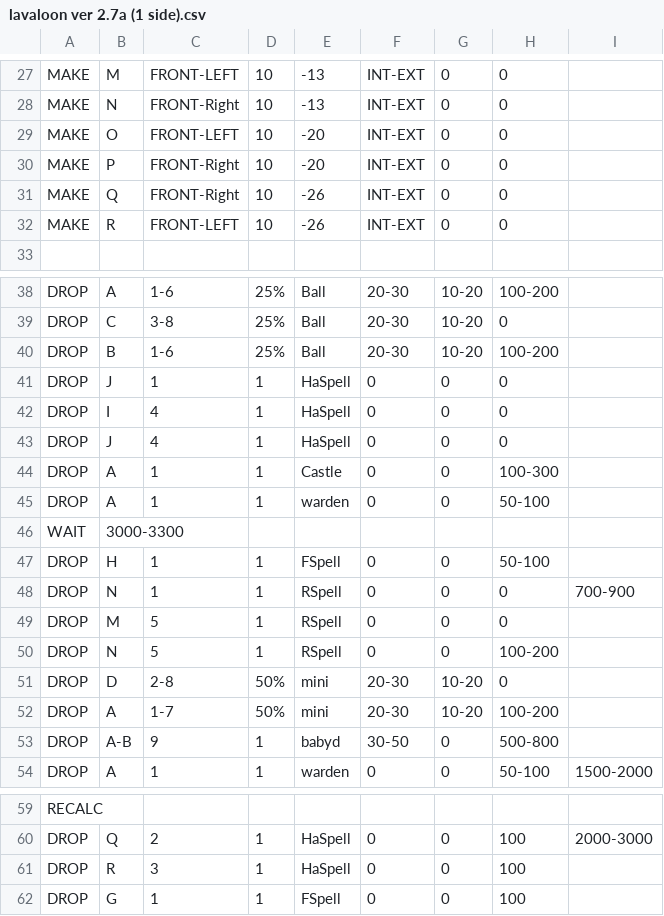
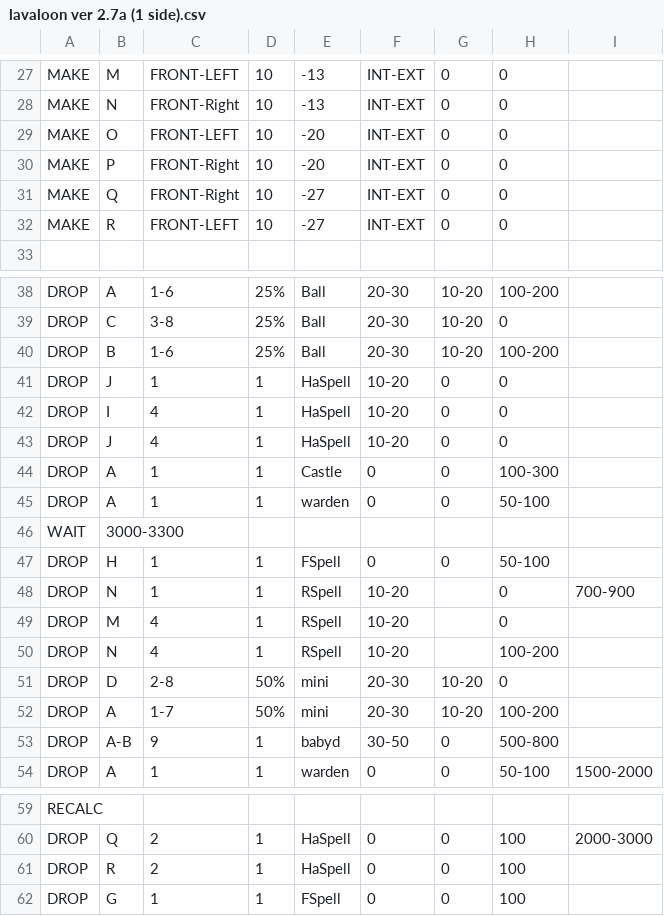
Before and after one commit to boludoz/SimpleMod, a CSV file: CSV/Attack/lavaloon ver 2.7a (1 side).csv, drawn as a sheet; only a part is shown, gaps mark what is left out.

Commit message:
csv update

```diff
--- a/CSV/Attack/lavaloon ver 2.7a (1 side).csv
+++ b/CSV/Attack/lavaloon ver 2.7a (1 side).csv
@@ -30,4 +30,4 @@ MAKE  |O          |FRONT-LEFT |10         |-20        |INT-EXT    |0          |0
 MAKE  |P          |FRONT-Right|10         |-20        |INT-EXT    |0          |0          |           |
-MAKE  |Q          |FRONT-Right|10         |-26        |INT-EXT    |0          |0          |           |
-MAKE  |R          |FRONT-LEFT |10         |-26        |INT-EXT    |0          |0          |           |
+MAKE  |Q          |FRONT-Right|10         |-27        |INT-EXT    |0          |0          |           |
+MAKE  |R          |FRONT-LEFT |10         |-27        |INT-EXT    |0          |0          |           |
 
@@ -40,5 +40,5 @@ DROP  |C          |3-8        |25%        |Ball       |20-30      |10-20      |0
 DROP  |B          |1-6        |25%        |Ball       |20-30      |10-20      |100-200    |           |
-DROP  |J          |1          |1          |HaSpell    |0          |0          |0          |           |
-DROP  |I          |4          |1          |HaSpell    |0          |0          |0          |           |
-DROP  |J          |4          |1          |HaSpell    |0          |0          |0          |           |
+DROP  |J          |1          |1          |HaSpell    |10-20      |0          |0          |           |
+DROP  |I          |4          |1          |HaSpell    |10-20      |0          |0          |           |
+DROP  |J          |4          |1          |HaSpell    |10-20      |0          |0          |           |
 DROP  |A          |1          |1          |Castle     |0          |0          |100-300    |           |
@@ -47,5 +47,5 @@ WAIT  |3000-3300  |           |           |           |           |           |
 DROP  |H          |1          |1          |FSpell     |0          |0          |50-100     |           |
-DROP  |N          |1          |1          |RSpell     |0          |0          |0          |700-900    |
-DROP  |M          |5          |1          |RSpell     |0          |0          |0          |           |
-DROP  |N          |5          |1          |RSpell     |0          |0          |100-200    |           |
+DROP  |N          |1          |1          |RSpell     |10-20      |           |0          |700-900    |
+DROP  |M          |4          |1          |RSpell     |10-20      |           |0          |           |
+DROP  |N          |4          |1          |RSpell     |10-20      |           |100-200    |           |
 DROP  |D          |2-8        |50%        |mini       |20-30      |10-20      |0          |           |
@@ -60,3 +60,3 @@ RECALC|           |           |           |           |           |           |
 DROP  |Q          |2          |1          |HaSpell    |0          |0          |100        |2000-3000  |
-DROP  |R          |3          |1          |HaSpell    |0          |0          |100        |           |
+DROP  |R          |2          |1          |HaSpell    |0          |0          |100        |           |
 DROP  |G          |1          |1          |FSpell     |0          |0          |100        |           |
```
